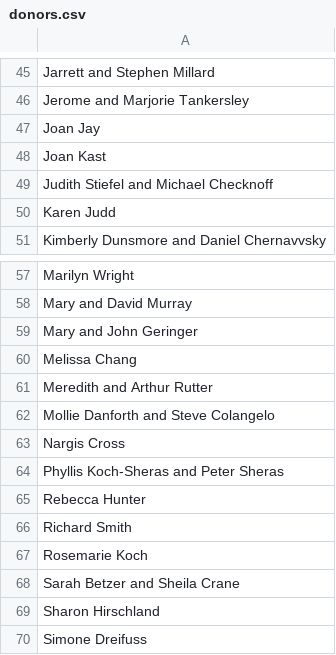
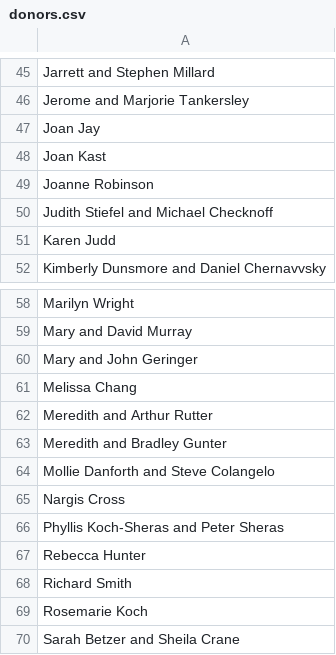
Before and after one commit to Fralin-Development/fralin-development.github.io, a CSV file: donors.csv, drawn as a sheet; only a part is shown, gaps mark what is left out; the shorter side is filled out with more unchanged rows; the diff names each change by its address in the sheet, - before the commit and + after, or states it on an @@ line.

```diff
--- a/donors.csv
+++ b/donors.csv
+row 49: Joanne Robinson
+row 63: Meredith and Bradley Gunter
```
